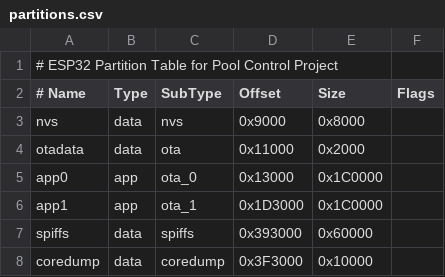
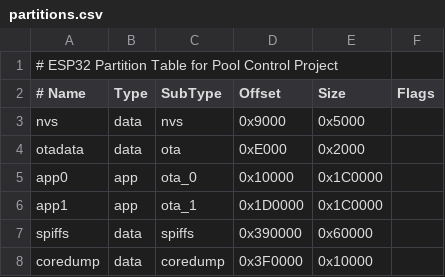
Before and after one commit to burn4005/PoolControlMain, a CSV file: partitions.csv, drawn as a sheet.

```diff
--- a/partitions.csv
+++ b/partitions.csv
@@ -2,7 +2,7 @@
 # Name,   Type, SubType, Offset,  Size,    Flags
-nvs,      data, nvs,     0x9000,  0x8000,
-otadata,  data, ota,     0x11000, 0x2000,
-app0,     app,  ota_0,   0x13000, 0x1C0000,
-app1,     app,  ota_1,   0x1D3000,0x1C0000,
-spiffs,   data, spiffs,  0x393000,0x60000,
-coredump, data, coredump,0x3F3000,0x10000,
+nvs,      data, nvs,     0x9000,  0x5000,
+otadata,  data, ota,     0xE000,  0x2000,
+app0,     app,  ota_0,   0x10000, 0x1C0000,
+app1,     app,  ota_1,   0x1D0000,0x1C0000,
+spiffs,   data, spiffs,  0x390000,0x60000,
+coredump, data, coredump,0x3F0000,0x10000,
```
Also changed, not shown: 16 other files.
